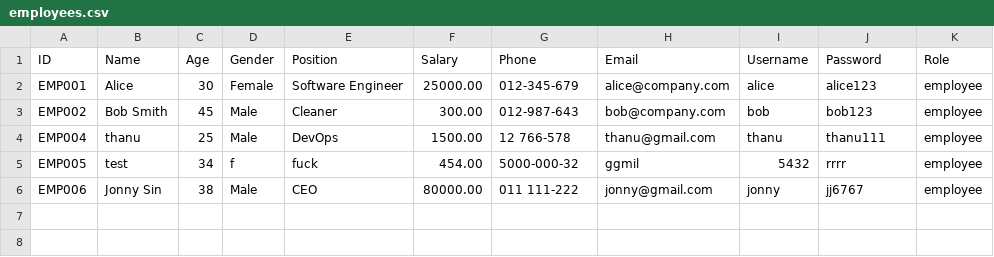
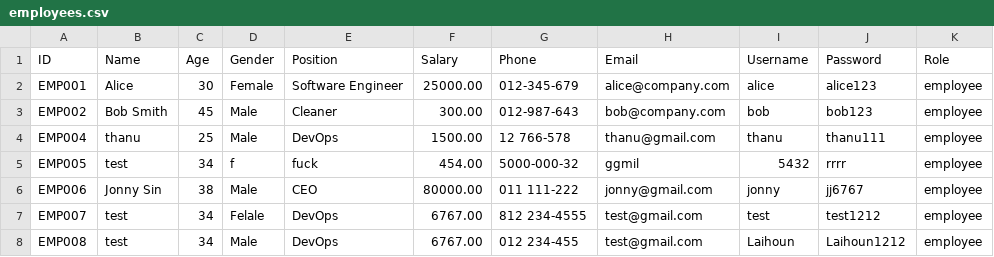
Before and after one commit to Thanu-san/Project-Employee-Management-System, a CSV file: data/employees.csv, drawn as a sheet.

Commit message:
My commit

```diff
--- a/data/employees.csv
+++ b/data/employees.csv
@@ -6 +6,3 @@ EMP005,test,34,f,fuck,454.00,5000-000-32,ggmil,5432,rrrr,employee
 EMP006,Jonny Sin,38,Male,CEO,80000.00,011 111-222,jonny@gmail.com,jonny,jj6767,employee
+EMP007,test,34,Felale,DevOps,6767.00,812 234-4555,test@gmail.com,test,test1212,employee
+EMP008,test,34,Male,DevOps,6767.00,012 234-455,test@gmail.com,Laihoun,Laihoun1212,employee
```
